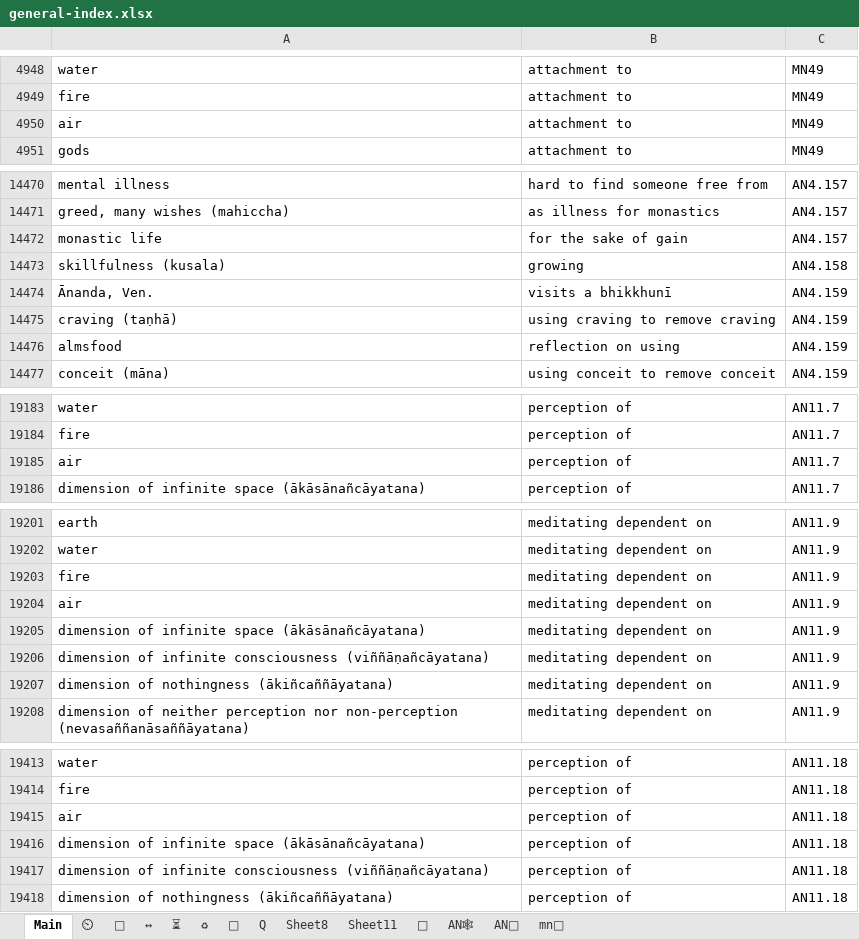
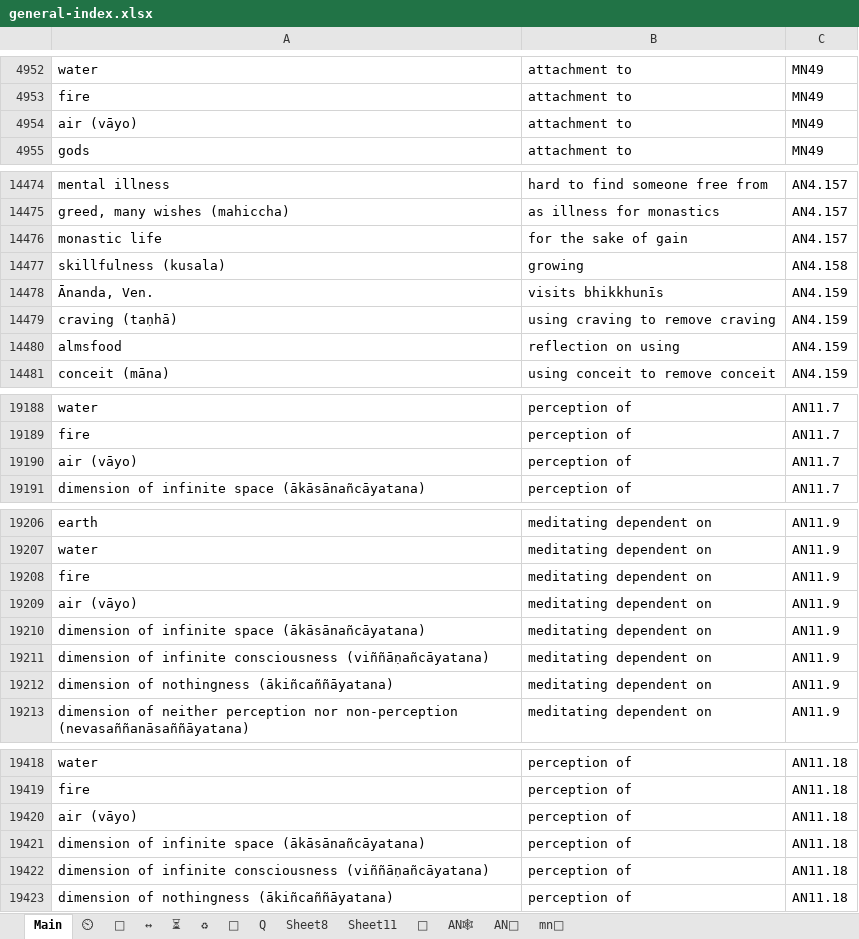
Before and after one commit to thesunshade/CIPS, an Excel workbook: src/data/general-index.xlsx, sheet Main, drawn as a sheet; only a part is shown, gaps mark what is left out; values as stored, in another font and other column widths than the file's, no borders; conditional formats not drawn; addresses are those after the commit; the diff covers the shown part only; the diff names each change by its address in the sheet, - before the commit and + after, or states it on an @@ line.

```diff
--- a/src/data/general-index.xlsx (sheet Main)
+++ b/src/data/general-index.xlsx (sheet Main)
-A4954: air
+A4954: air (vāyo)
-B14478: visits a bhikkhunī
+B14478: visits bhikkhunīs
-A19190: air
+A19190: air (vāyo)
-A19209: air
+A19209: air (vāyo)
-A19420: air
+A19420: air (vāyo)
```
Also changed, not shown: 6 added rows and 2 edited cells elsewhere in this sheet, 3 other files.
